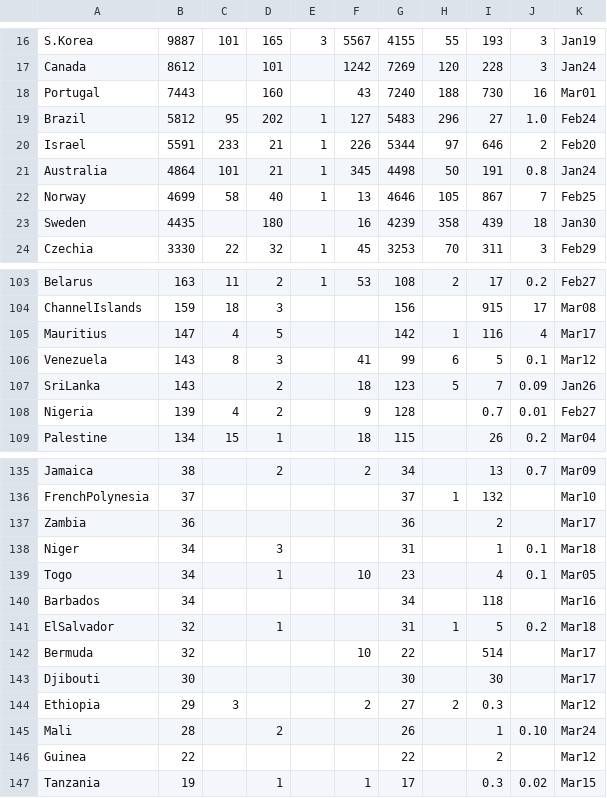
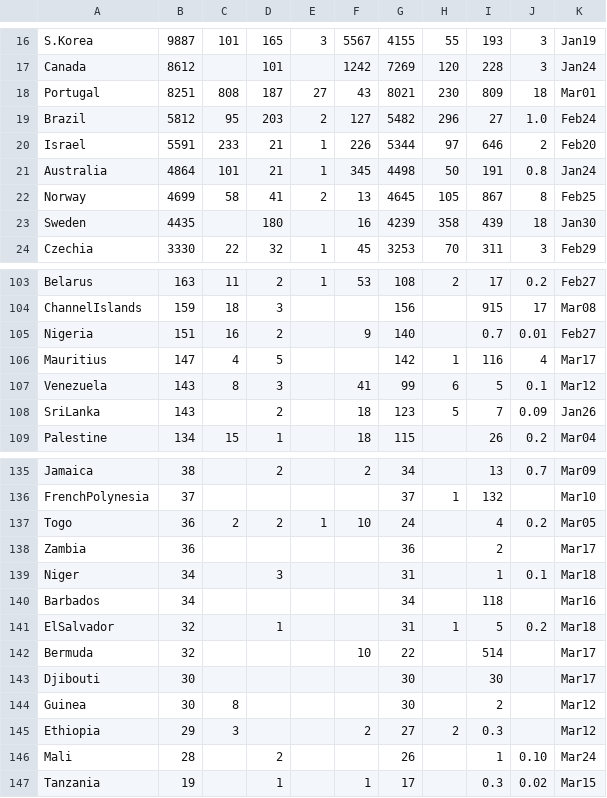
Before and after one commit to hemantaduwarah1/data, a CSV file: data.csv, drawn as a sheet; only a part is shown, gaps mark what is left out; the diff covers the shown part only.

Commit message:
update

```diff
--- a/data.csv
+++ b/data.csv
@@ -17,7 +17,7 @@ S.Korea,9887,101,165,3,5567,4155,55,193,3,Jan19,
 Canada,8612,,101,,1242,7269,120,228,3,Jan24,
-Portugal,7443,,160,,43,7240,188,730,16,Mar01,
-Brazil,5812,95,202,1,127,5483,296,27,1.0,Feb24,
+Portugal,8251,808,187,27,43,8021,230,809,18,Mar01,
+Brazil,5812,95,203,2,127,5482,296,27,1.0,Feb24,
 Israel,5591,233,21,1,226,5344,97,646,2,Feb20,
 Australia,4864,101,21,1,345,4498,50,191,0.8,Jan24,
-Norway,4699,58,40,1,13,4646,105,867,7,Feb25,
+Norway,4699,58,41,2,13,4645,105,867,8,Feb25,
 Sweden,4435,,180,,16,4239,358,439,18,Jan30,
@@ -104,2 +104,3 @@ Belarus,163,11,2,1,53,108,2,17,0.2,Feb27,
 ChannelIslands,159,18,3,,,156,,915,17,Mar08,
+Nigeria,151,16,2,,9,140,,0.7,0.01,Feb27,
 Mauritius,147,4,5,,,142,1,116,4,Mar17,
@@ -107,3 +108,2 @@ Venezuela,143,8,3,,41,99,6,5,0.1,Mar12,
 SriLanka,143,,2,,18,123,5,7,0.09,Jan26,
-Nigeria,139,4,2,,9,128,,0.7,0.01,Feb27,
 Palestine,134,15,1,,18,115,,26,0.2,Mar04,
@@ -136,5 +136,5 @@ Jamaica,38,,2,,2,34,,13,0.7,Mar09,
 FrenchPolynesia,37,,,,,37,1,132,,Mar10,
+Togo,36,2,2,1,10,24,,4,0.2,Mar05,
 Zambia,36,,,,,36,,2,,Mar17,
 Niger,34,,3,,,31,,1,0.1,Mar18,
-Togo,34,,1,,10,23,,4,0.1,Mar05,
 Barbados,34,,,,,34,,118,,Mar16,
@@ -143,5 +143,5 @@ Bermuda,32,,,,10,22,,514,,Mar17,
 Djibouti,30,,,,,30,,30,,Mar17,
+Guinea,30,8,,,,30,,2,,Mar12,
 Ethiopia,29,3,,,2,27,2,0.3,,Mar12,
 Mali,28,,2,,,26,,1,0.10,Mar24,
-Guinea,22,,,,,22,,2,,Mar12,
 Tanzania,19,,1,,1,17,,0.3,0.02,Mar15,
```
Also changed, not shown: 20 edited cells elsewhere in this file.
